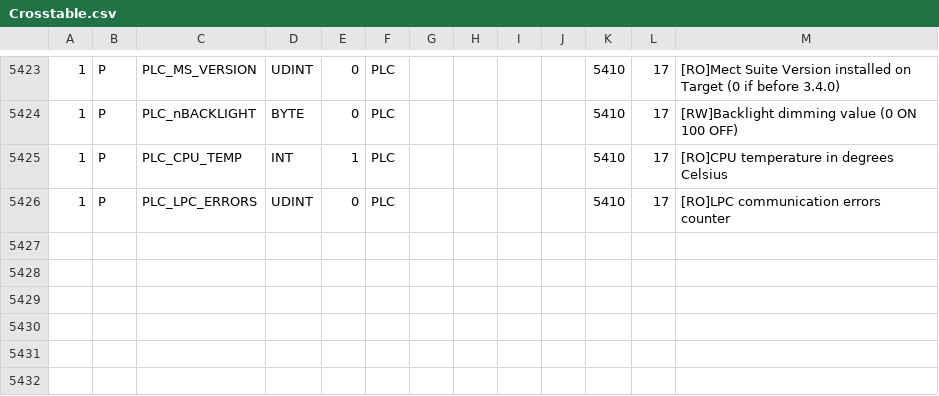
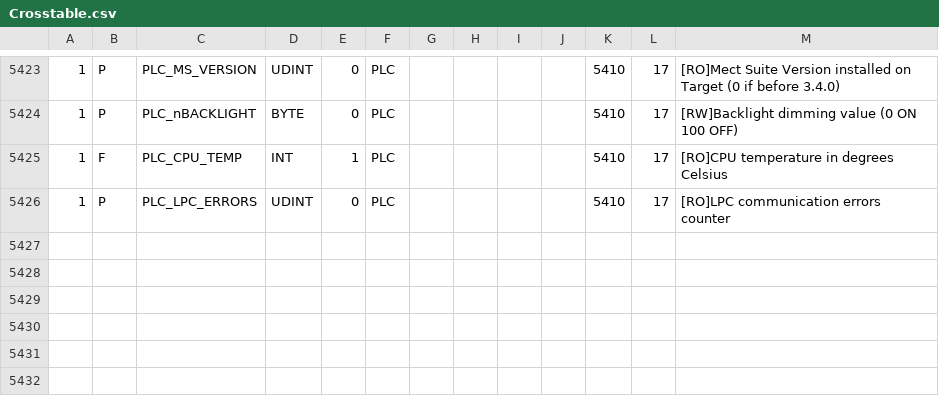
Before and after one commit to fmandracci/smart-home, a CSV file: SmartHome/config/Crosstable.csv, drawn as a sheet; only a part is shown, gaps mark what is left out.

```diff
--- a/SmartHome/config/Crosstable.csv
+++ b/SmartHome/config/Crosstable.csv
@@ -5424,3 +5424,3 @@
 1;P;PLC_nBACKLIGHT                 ;BYTE     ;0   ;PLC       ;               ;    ;    ;      ;5410;17  ;[RW]Backlight dimming value (0 ON 100 OFF)
-1;P;PLC_CPU_TEMP                   ;INT      ;1   ;PLC       ;               ;    ;    ;      ;5410;17  ;[RO]CPU temperature in degrees Celsius
+1;F;PLC_CPU_TEMP                   ;INT      ;1   ;PLC       ;               ;    ;    ;      ;5410;17  ;[RO]CPU temperature in degrees Celsius
 1;P;PLC_LPC_ERRORS                 ;UDINT    ;0   ;PLC       ;               ;    ;    ;      ;5410;17  ;[RO]LPC communication errors counter
```
Also changed, not shown: 28 other files.
